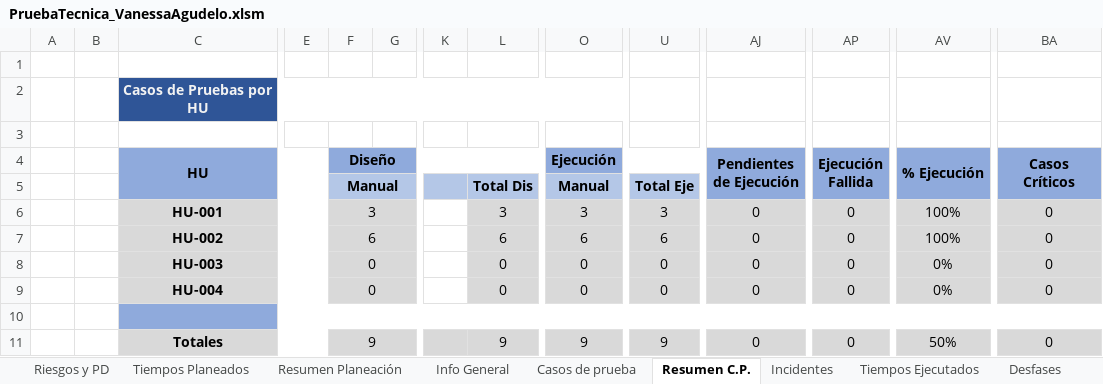
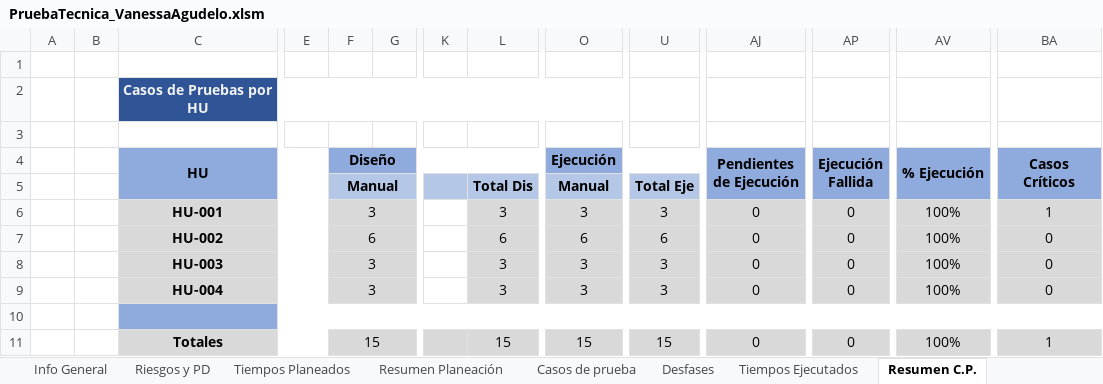
Before and after one commit to vanagumar1203/PruebaTecnica_Devco_VanessaAgudelo, an Excel workbook: PruebaTecnica_VanessaAgudelo.xlsm, sheet Resumen C.P., drawn as a sheet; only a part is shown, gaps mark what is left out; values as stored, in another font and other column widths than the file's, no borders; charts and pictures not drawn; removed rows and columns are numbered as before the commit, all else as after; rows hold the shown columns only; the diff names each change by its address in the sheet, - before the commit and + after, or states it on an @@ line.

```diff
--- a/PruebaTecnica_VanessaAgudelo.xlsm (sheet Resumen C.P.)
+++ b/PruebaTecnica_VanessaAgudelo.xlsm (sheet Resumen C.P.)
@@ sheet tab order changed: Info General | Riesgos y PD | Tiempos Planeados | Resumen Planeación | Casos de prueba | Desfases | Tiempos Ejecutados | Resumen C.P. @@
-BA6 (Casos Críticos): 0
+BA6 (Casos Críticos): 1
-row 8:  |  | HU-003 |  | 0 |  |  | 0 | 0 | 0 | 0 | 0 | 0% | 0
-row 9:  |  | HU-004 |  | 0 |  |  | 0 | 0 | 0 | 0 | 0 | 0% | 0
+row 8:  |  | HU-003 |  | 3 |  |  | 3 | 3 | 3 | 0 | 0 | 100% | 0
+row 9:  |  | HU-004 |  | 3 |  |  | 3 | 3 | 3 | 0 | 0 | 100% | 0
-F11 (Diseño): 9
+F11 (Diseño): 15
-L11: 9
+L11: 15
-O11 (Ejecución): 9
+O11 (Ejecución): 15
-U11: 9
+U11: 15
-AV11 (% Ejecución): 50%
+AV11 (% Ejecución): 100%
-BA11 (Casos Críticos): 0
+BA11 (Casos Críticos): 1
```
Also changed, not shown: sheet Info General, sheet Reporte Seguimiento, sheet Casos de prueba, sheet Certificación, sheet Incidentes, sheet Resumen Planeación, hidden cells, charts or pictures.
